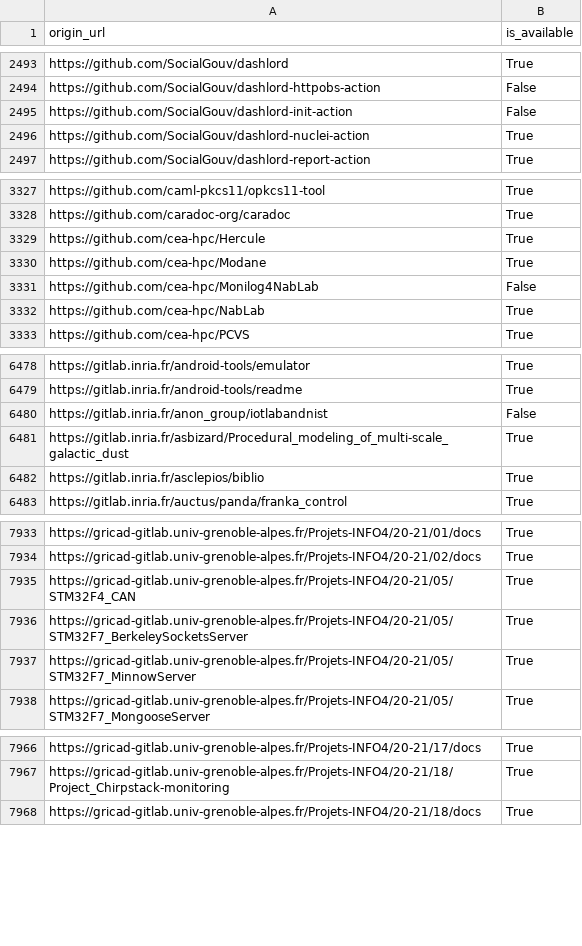
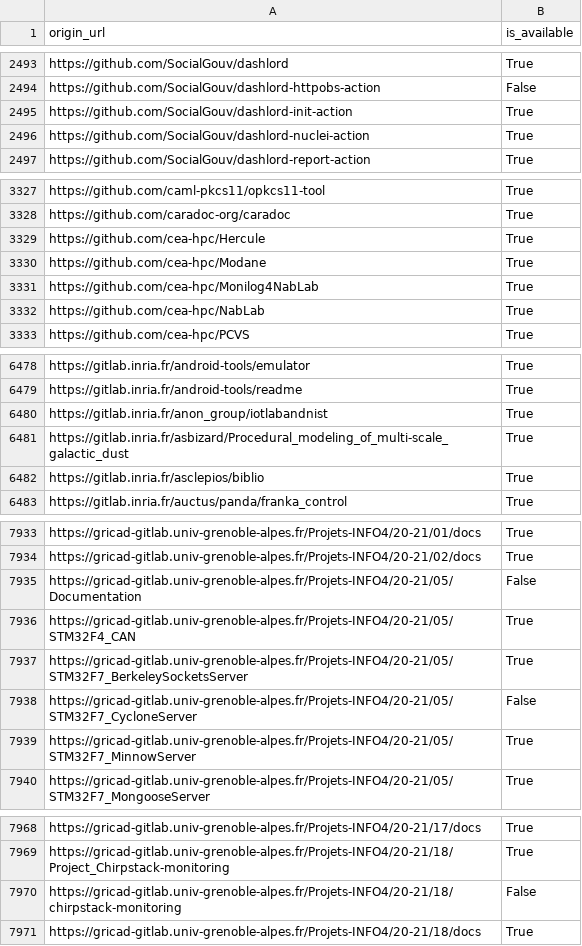
Before and after one commit to etalab/data-codes-sources-fr, a CSV file: data/swh_exists.csv, drawn as a sheet; only a part is shown, gaps mark what is left out.

Commit message:
New data at 2021-04-07T07:44:29Z [ci skip]

```diff
--- a/data/swh_exists.csv
+++ b/data/swh_exists.csv
@@ -2494,3 +2494,3 @@ https://github.com/SocialGouv/dashlord,True
 https://github.com/SocialGouv/dashlord-httpobs-action,False
-https://github.com/SocialGouv/dashlord-init-action,False
+https://github.com/SocialGouv/dashlord-init-action,True
 https://github.com/SocialGouv/dashlord-nuclei-action,True
@@ -3330,3 +3330,3 @@ https://github.com/cea-hpc/Hercule,True
 https://github.com/cea-hpc/Modane,True
-https://github.com/cea-hpc/Monilog4NabLab,False
+https://github.com/cea-hpc/Monilog4NabLab,True
 https://github.com/cea-hpc/NabLab,True
@@ -6479,3 +6479,3 @@ https://gitlab.inria.fr/android-tools/emulator,True
 https://gitlab.inria.fr/android-tools/readme,True
-https://gitlab.inria.fr/anon_group/iotlabandnist,False
+https://gitlab.inria.fr/anon_group/iotlabandnist,True
 https://gitlab.inria.fr/asbizard/Procedural_modeling_of_multi-scale_galactic_dust,True
@@ -7934,4 +7934,6 @@ https://gricad-gitlab.univ-grenoble-alpes.fr/Projets-INFO4/20-21/01/docs,True
 https://gricad-gitlab.univ-grenoble-alpes.fr/Projets-INFO4/20-21/02/docs,True
+https://gricad-gitlab.univ-grenoble-alpes.fr/Projets-INFO4/20-21/05/Documentation,False
 https://gricad-gitlab.univ-grenoble-alpes.fr/Projets-INFO4/20-21/05/STM32F4_CAN,True
 https://gricad-gitlab.univ-grenoble-alpes.fr/Projets-INFO4/20-21/05/STM32F7_BerkeleySocketsServer,True
+https://gricad-gitlab.univ-grenoble-alpes.fr/Projets-INFO4/20-21/05/STM32F7_CycloneServer,False
 https://gricad-gitlab.univ-grenoble-alpes.fr/Projets-INFO4/20-21/05/STM32F7_MinnowServer,True
@@ -7967,2 +7969,3 @@ https://gricad-gitlab.univ-grenoble-alpes.fr/Projets-INFO4/20-21/17/docs,True
 https://gricad-gitlab.univ-grenoble-alpes.fr/Projets-INFO4/20-21/18/Project_Chirpstack-monitoring,True
+https://gricad-gitlab.univ-grenoble-alpes.fr/Projets-INFO4/20-21/18/chirpstack-monitoring,False
 https://gricad-gitlab.univ-grenoble-alpes.fr/Projets-INFO4/20-21/18/docs,True
```
Also changed, not shown: data/organisations/csv/all.csv, 4 other files.
